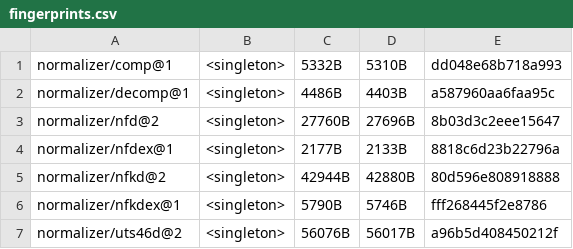
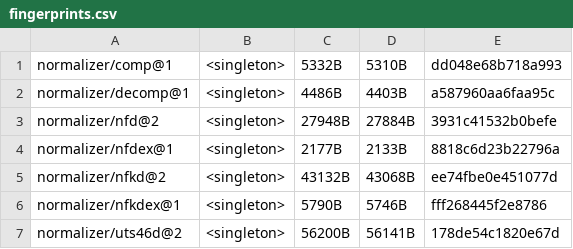
Before and after one commit to unicode-org/icu4x, a CSV file: provider/data/normalizer/fingerprints.csv, drawn as a sheet.

Commit message:
Sync data

```diff
--- a/provider/data/normalizer/fingerprints.csv
+++ b/provider/data/normalizer/fingerprints.csv
@@ -2,6 +2,6 @@ normalizer/comp@1, <singleton>, 5332B, 5310B, dd048e68b718a993
 normalizer/decomp@1, <singleton>, 4486B, 4403B, a587960aa6faa95c
-normalizer/nfd@2, <singleton>, 27760B, 27696B, 8b03d3c2eee15647
+normalizer/nfd@2, <singleton>, 27948B, 27884B, 3931c41532b0befe
 normalizer/nfdex@1, <singleton>, 2177B, 2133B, 8818c6d23b22796a
-normalizer/nfkd@2, <singleton>, 42944B, 42880B, 80d596e808918888
+normalizer/nfkd@2, <singleton>, 43132B, 43068B, ee74fbe0e451077d
 normalizer/nfkdex@1, <singleton>, 5790B, 5746B, fff268445f2e8786
-normalizer/uts46d@2, <singleton>, 56076B, 56017B, a96b5d408450212f
+normalizer/uts46d@2, <singleton>, 56200B, 56141B, 178de54c1820e67d
```
Also changed, not shown: 6 other files.
